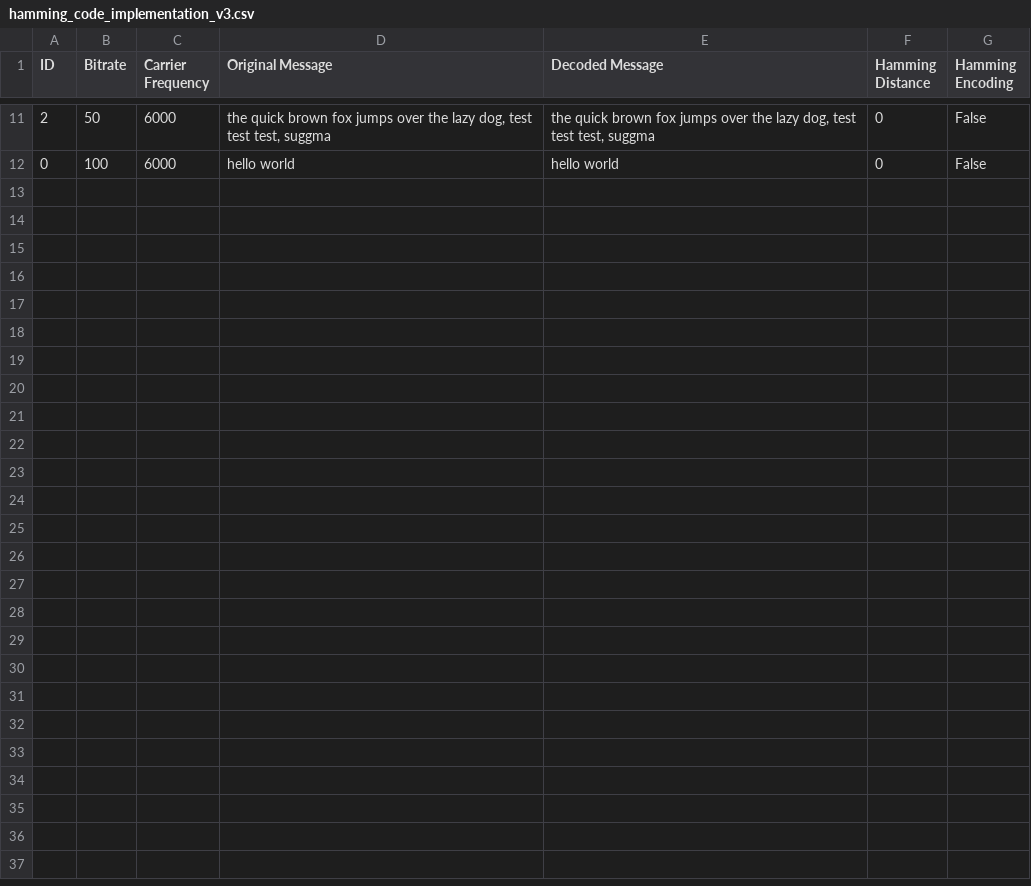
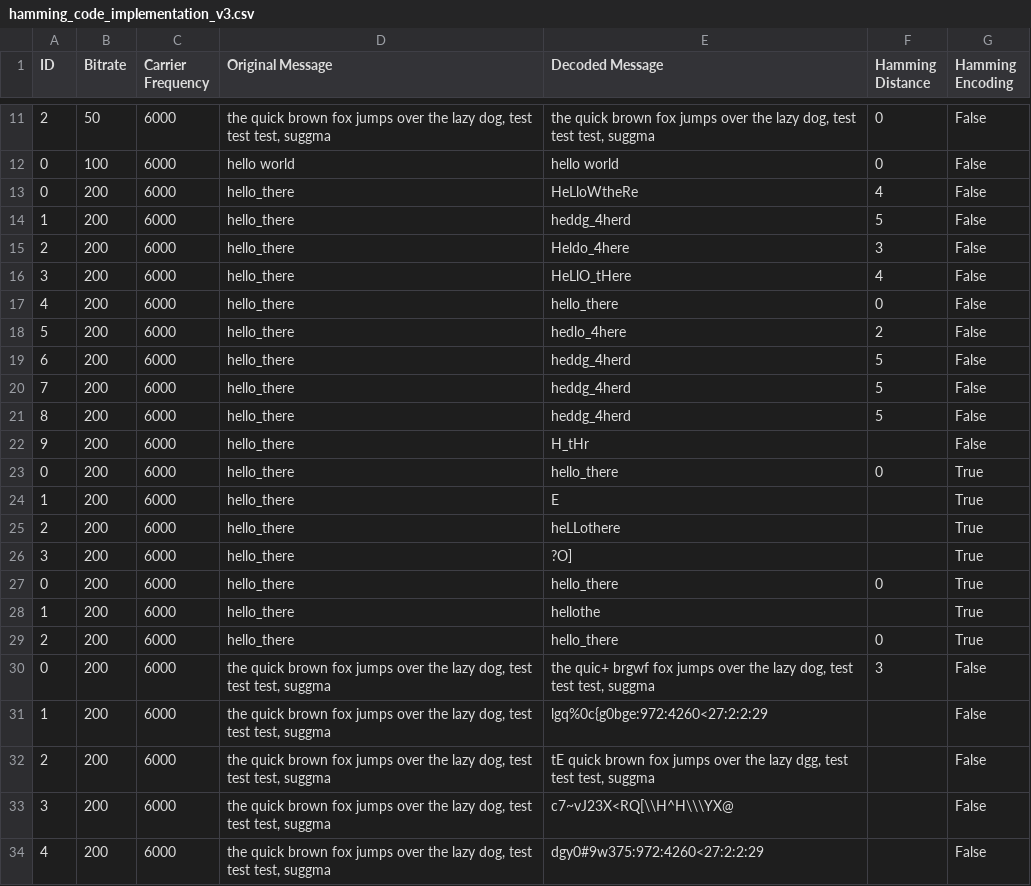
Before and after one commit to s221516/IOTunderwater, a CSV file: hamming_code_implementation_v3.csv, drawn as a sheet; only a part is shown, gaps mark what is left out.

```diff
--- a/hamming_code_implementation_v3.csv
+++ b/hamming_code_implementation_v3.csv
@@ -12 +12,23 @@ ID,Bitrate,Carrier Frequency,Original Message,Decoded Message,Hamming Distance,H
 0,100,6000,hello world,hello world,0,False
+0,200,6000,hello_there,HeLloWtheRe,4,False
+1,200,6000,hello_there,heddg_4herd,5,False
+2,200,6000,hello_there,Heldo_4here,3,False
+3,200,6000,hello_there,HeLlO_tHere,4,False
+4,200,6000,hello_there,hello_there,0,False
+5,200,6000,hello_there,hedlo_4here,2,False
+6,200,6000,hello_there,heddg_4herd,5,False
+7,200,6000,hello_there,heddg_4herd,5,False
+8,200,6000,hello_there,heddg_4herd,5,False
+9,200,6000,hello_there,H_tHr,,False
+0,200,6000,hello_there,hello_there,0,True
+1,200,6000,hello_there,E,,True
+2,200,6000,hello_there,heLLothere,,True
+3,200,6000,hello_there,?O],,True
+0,200,6000,hello_there,hello_there,0,True
+1,200,6000,hello_there,hellothe,,True
+2,200,6000,hello_there,hello_there,0,True
+0,200,6000,"the quick brown fox jumps over the lazy dog, test test test, suggma","the quic+ brgwf fox jumps over the lazy dog, test test test, suggma",3,False
+1,200,6000,"the quick brown fox jumps over the lazy dog, test test test, suggma",lgq%0c{g0bge:972:4260<27:2:2:29,,False
+2,200,6000,"the quick brown fox jumps over the lazy dog, test test test, suggma","tE quick brown fox jumps over the lazy dgg, test test test, suggma",,False
+3,200,6000,"the quick brown fox jumps over the lazy dog, test test test, suggma",c7~vJ23X<RQ[\\H^H\\\YX@,,False
+4,200,6000,"the quick brown fox jumps over the lazy dog, test test test, suggma",dgy0#9w375:972:4260<27:2:2:29,,False
```
Also changed, not shown: 8 other files.
